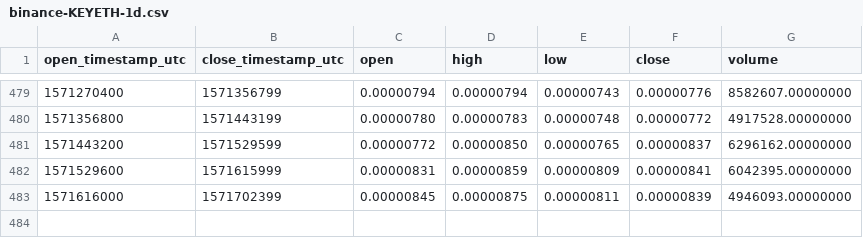
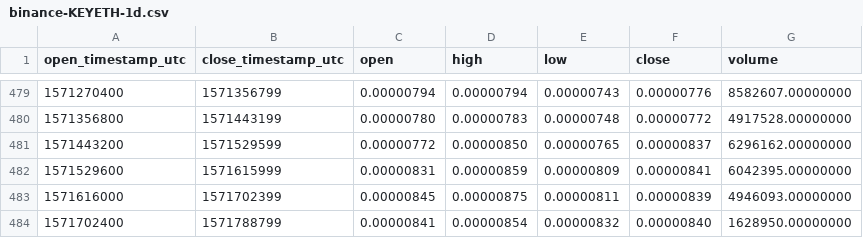
Before and after one commit to cryptobigbro/binance-KEYETH, a CSV file: binance-KEYETH-1d.csv, drawn as a sheet; only a part is shown, gaps mark what is left out; the diff names each change by its address in the sheet, - before the commit and + after, or states it on an @@ line.

```diff
--- a/binance-KEYETH-1d.csv
+++ b/binance-KEYETH-1d.csv
+row 484: 1571702400 | 1571788799 | 0.00000841 | 0.00000854 | 0.00000832 | 0.00000840 | 1628950.00000000
```
Also changed, not shown: binance-KEYETH-1h.csv.
